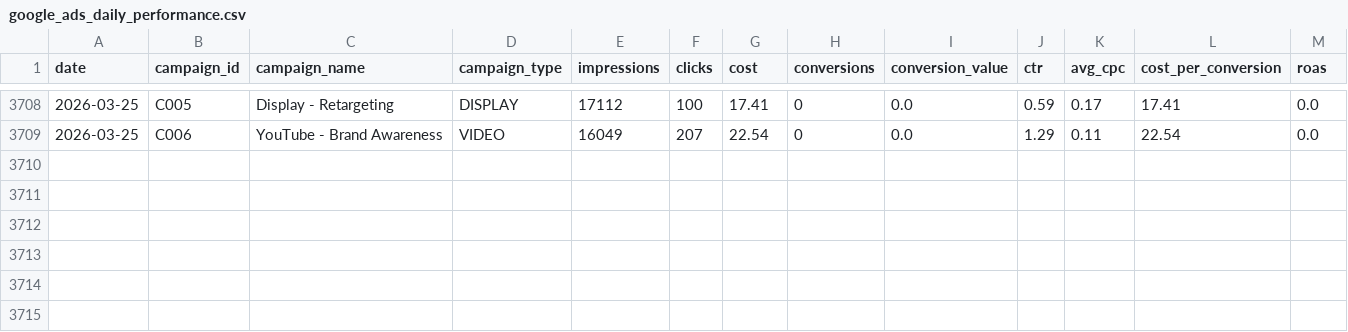
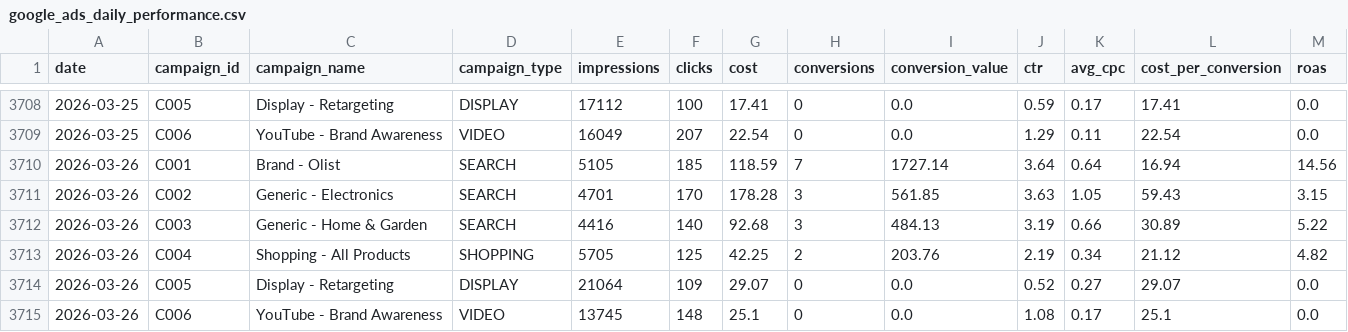
Before and after one commit to eduardocornelsen/full-funnel-ai-analytics, a CSV file: data/mock_marketing/google_ads_daily_performance.csv, drawn as a sheet; only a part is shown, gaps mark what is left out.

```diff
--- a/data/mock_marketing/google_ads_daily_performance.csv
+++ b/data/mock_marketing/google_ads_daily_performance.csv
@@ -3709 +3709,7 @@ date,campaign_id,campaign_name,campaign_type,impressions,clicks,cost,conversions
 2026-03-25,C006,YouTube - Brand Awareness,VIDEO,16049,207,22.54,0,0.0,1.29,0.11,22.54,0.0
+2026-03-26,C001,Brand - Olist,SEARCH,5105,185,118.59,7,1727.14,3.64,0.64,16.94,14.56
+2026-03-26,C002,Generic - Electronics,SEARCH,4701,170,178.28,3,561.85,3.63,1.05,59.43,3.15
+2026-03-26,C003,Generic - Home & Garden,SEARCH,4416,140,92.68,3,484.13,3.19,0.66,30.89,5.22
+2026-03-26,C004,Shopping - All Products,SHOPPING,5705,125,42.25,2,203.76,2.19,0.34,21.12,4.82
+2026-03-26,C005,Display - Retargeting,DISPLAY,21064,109,29.07,0,0.0,0.52,0.27,29.07,0.0
+2026-03-26,C006,YouTube - Brand Awareness,VIDEO,13745,148,25.1,0,0.0,1.08,0.17,25.1,0.0
```
Also changed, not shown: data/mock_marketing/ga4_daily_sessions.csv, data/mock_marketing/meta_ads_daily_performance.csv.
